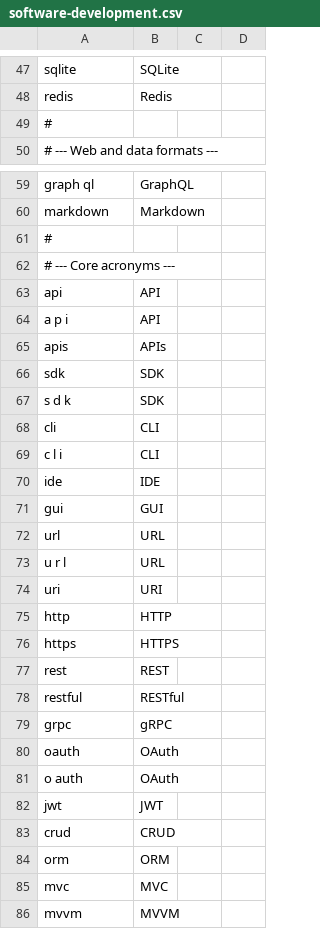
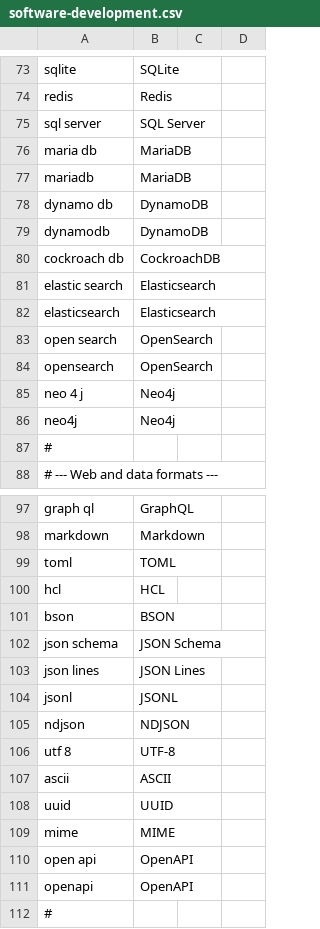
Before and after one commit to ChrisMcKee1/scribe, a CSV file: src/Scribe.Core/PostProcessing/Libraries/software-development.csv, drawn as a sheet; only a part is shown, gaps mark what is left out; the shorter side is filled out with more unchanged rows; the diff covers the shown part only.

```diff
--- a/src/Scribe.Core/PostProcessing/Libraries/software-development.csv
+++ b/src/Scribe.Core/PostProcessing/Libraries/software-development.csv
@@ -48,2 +74,14 @@ sqlite,SQLite
 redis,Redis
+sql server,SQL Server
+maria db,MariaDB
+mariadb,MariaDB
+dynamo db,DynamoDB
+dynamodb,DynamoDB
+cockroach db,CockroachDB
+elastic search,Elasticsearch
+elasticsearch,Elasticsearch
+open search,OpenSearch
+opensearch,OpenSearch
+neo 4 j,Neo4j
+neo4j,Neo4j
 #
@@ -60,2 +98,15 @@ graph ql,GraphQL
 markdown,Markdown
+toml,TOML
+hcl,HCL
+bson,BSON
+json schema,JSON Schema
+json lines,JSON Lines
+jsonl,JSONL
+ndjson,NDJSON
+utf 8,UTF-8
+ascii,ASCII
+uuid,UUID
+mime,MIME
+open api,OpenAPI
+openapi,OpenAPI
 #
```
Also changed, not shown: 58 added rows elsewhere in this file, src/Scribe.Core/PostProcessing/Libraries/microsoft-azure.csv, 6 other files.
